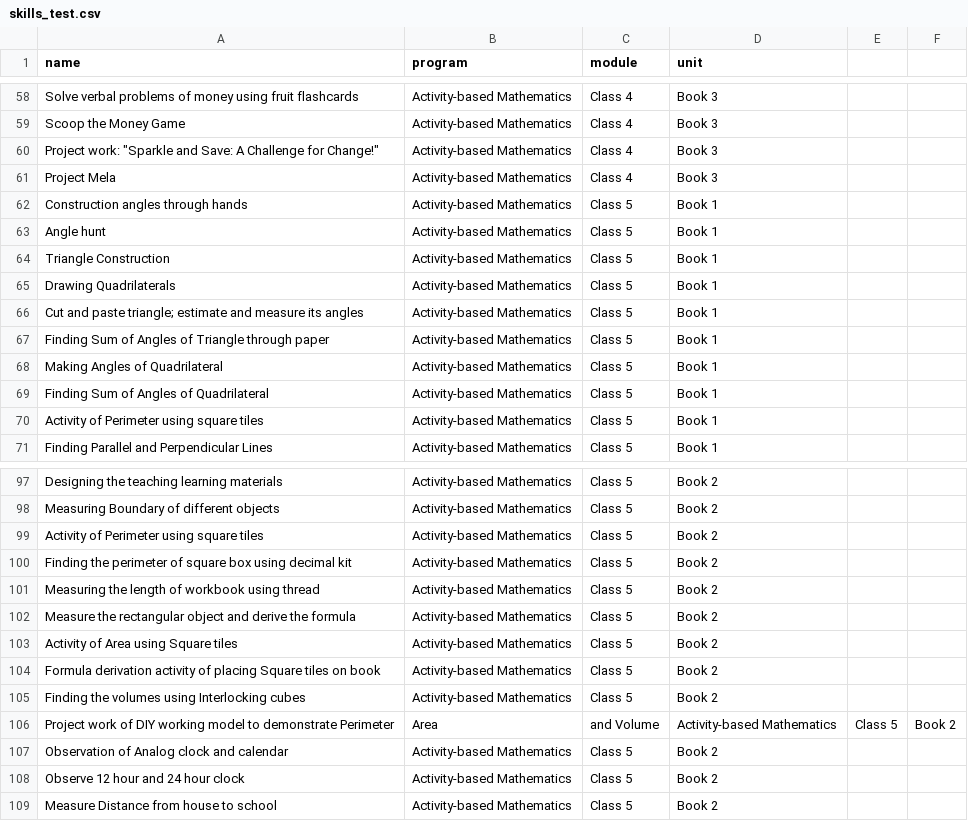
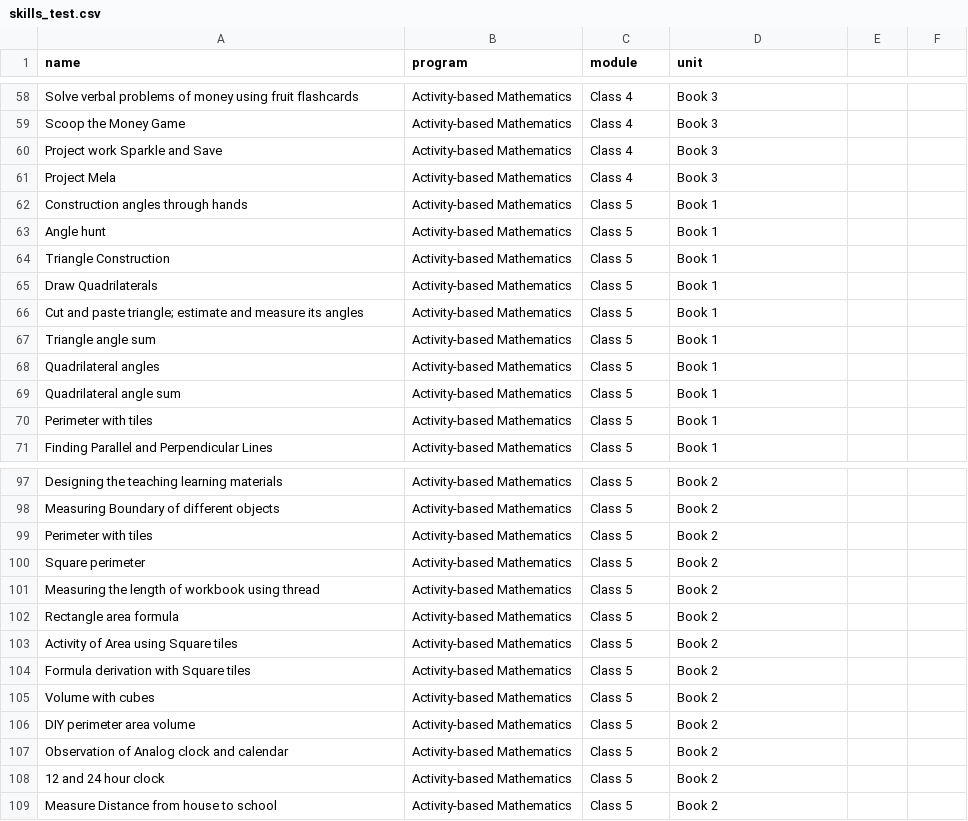
Before and after one commit to surajgit79/Portfolio-Utility, a CSV file: backend/skills_test.csv, drawn as a sheet; only a part is shown, gaps mark what is left out; the diff covers the shown part only.

Commit message:
fix: clean special characters from skills_test.csv

```diff
--- a/backend/skills_test.csv
+++ b/backend/skills_test.csv
@@ -59,3 +59,3 @@ Solve verbal problems of money using fruit flashcards,Activity-based Mathematics
 Scoop the Money Game,Activity-based Mathematics,Class 4,Book 3
-Project work: "Sparkle and Save: A Challenge for Change!",Activity-based Mathematics,Class 4,Book 3
+Project work Sparkle and Save,Activity-based Mathematics,Class 4,Book 3
 Project Mela,Activity-based Mathematics,Class 4,Book 3
@@ -64,8 +64,8 @@ Angle hunt,Activity-based Mathematics,Class 5,Book 1
 Triangle Construction,Activity-based Mathematics,Class 5,Book 1
-Drawing Quadrilaterals,Activity-based Mathematics,Class 5,Book 1
+Draw Quadrilaterals,Activity-based Mathematics,Class 5,Book 1
 Cut and paste triangle; estimate and measure its angles,Activity-based Mathematics,Class 5,Book 1
-Finding Sum of Angles of Triangle through paper,Activity-based Mathematics,Class 5,Book 1
-Making Angles of Quadrilateral,Activity-based Mathematics,Class 5,Book 1
-Finding Sum of Angles of Quadrilateral,Activity-based Mathematics,Class 5,Book 1
-Activity of Perimeter using square tiles,Activity-based Mathematics,Class 5,Book 1
+Triangle angle sum,Activity-based Mathematics,Class 5,Book 1
+Quadrilateral angles,Activity-based Mathematics,Class 5,Book 1
+Quadrilateral angle sum,Activity-based Mathematics,Class 5,Book 1
+Perimeter with tiles,Activity-based Mathematics,Class 5,Book 1
 Finding Parallel and Perpendicular Lines,Activity-based Mathematics,Class 5,Book 1
@@ -98,12 +98,12 @@ Designing the teaching learning materials,Activity-based Mathematics,Class 5,Boo
 Measuring Boundary of different objects,Activity-based Mathematics,Class 5,Book 2
-Activity of Perimeter using square tiles,Activity-based Mathematics,Class 5,Book 2
-Finding the perimeter of square box using decimal kit,Activity-based Mathematics,Class 5,Book 2
+Perimeter with tiles,Activity-based Mathematics,Class 5,Book 2
+Square perimeter,Activity-based Mathematics,Class 5,Book 2
 Measuring the length of workbook using thread,Activity-based Mathematics,Class 5,Book 2
-Measure the rectangular object and derive the formula,Activity-based Mathematics,Class 5,Book 2
+Rectangle area formula,Activity-based Mathematics,Class 5,Book 2
 Activity of Area using Square tiles,Activity-based Mathematics,Class 5,Book 2
-Formula derivation activity of placing Square tiles on book,Activity-based Mathematics,Class 5,Book 2
-Finding the volumes using Interlocking cubes,Activity-based Mathematics,Class 5,Book 2
-Project work of DIY working model to demonstrate Perimeter, Area, and Volume,Activity-based Mathematics,Class 5,Book 2
+Formula derivation with Square tiles,Activity-based Mathematics,Class 5,Book 2
+Volume with cubes,Activity-based Mathematics,Class 5,Book 2
+DIY perimeter area volume,Activity-based Mathematics,Class 5,Book 2
 Observation of Analog clock and calendar,Activity-based Mathematics,Class 5,Book 2
-Observe 12 hour and 24 hour clock,Activity-based Mathematics,Class 5,Book 2
+12 and 24 hour clock,Activity-based Mathematics,Class 5,Book 2
 Measure Distance from house to school,Activity-based Mathematics,Class 5,Book 2
```
Also changed, not shown: 1 edited cell elsewhere in this file.
